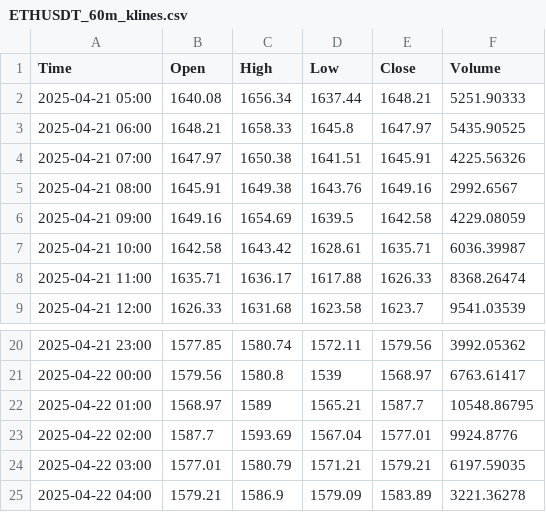
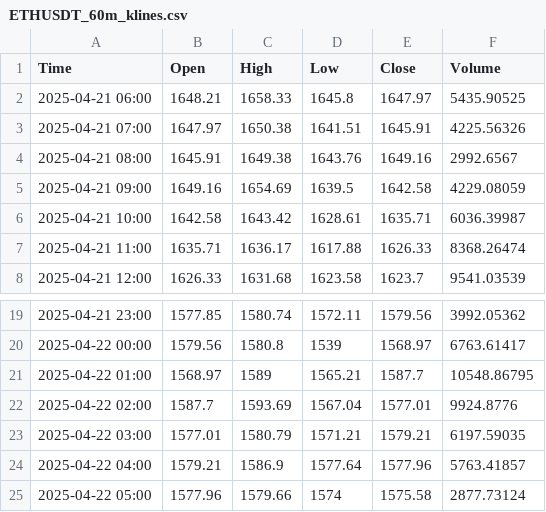
Before and after one commit to CalvinSkunnies/playground, a CSV file: ETHUSDT_60m_klines.csv, drawn as a sheet; only a part is shown, gaps mark what is left out.

```diff
--- a/ETHUSDT_60m_klines.csv
+++ b/ETHUSDT_60m_klines.csv
@@ -1,3 +1,2 @@
 Time,Open,High,Low,Close,Volume
-2025-04-21 05:00,1640.08,1656.34,1637.44,1648.21,5251.90333
 2025-04-21 06:00,1648.21,1658.33,1645.8,1647.97,5435.90525
@@ -24,2 +23,3 @@ Time,Open,High,Low,Close,Volume
 2025-04-22 03:00,1577.01,1580.79,1571.21,1579.21,6197.59035
-2025-04-22 04:00,1579.21,1586.9,1579.09,1583.89,3221.36278
+2025-04-22 04:00,1579.21,1586.9,1577.64,1577.96,5763.41857
+2025-04-22 05:00,1577.96,1579.66,1574,1575.58,2877.73124
```
